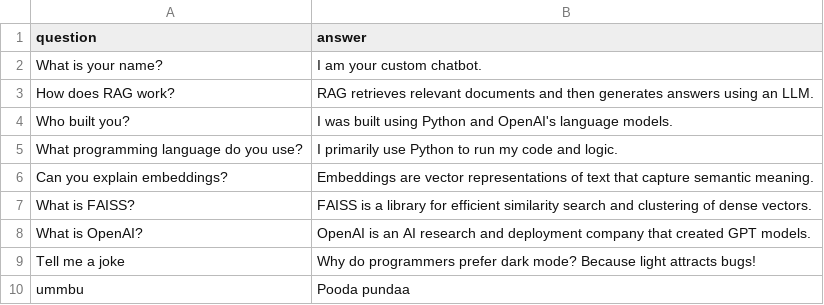
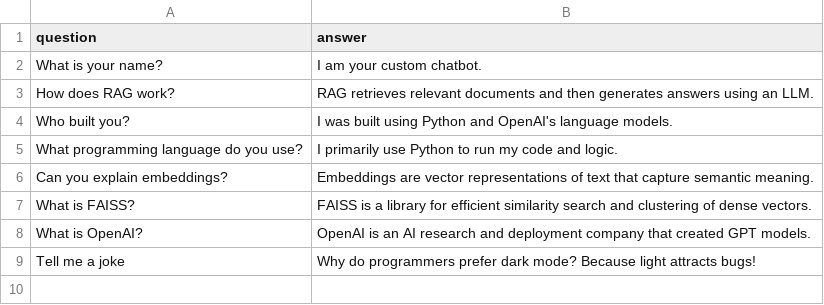
Before and after one commit to Abhiram-20-max/dev, a CSV file: qa_data (1).csv, drawn as a sheet; the diff names each change by its address in the sheet, - before the commit and + after, or states it on an @@ line.

Commit message:
Update qa_data (1).csv

```diff
--- a/qa_data (1).csv
+++ b/qa_data (1).csv
-row 10: ummbu | Pooda pundaa
```
